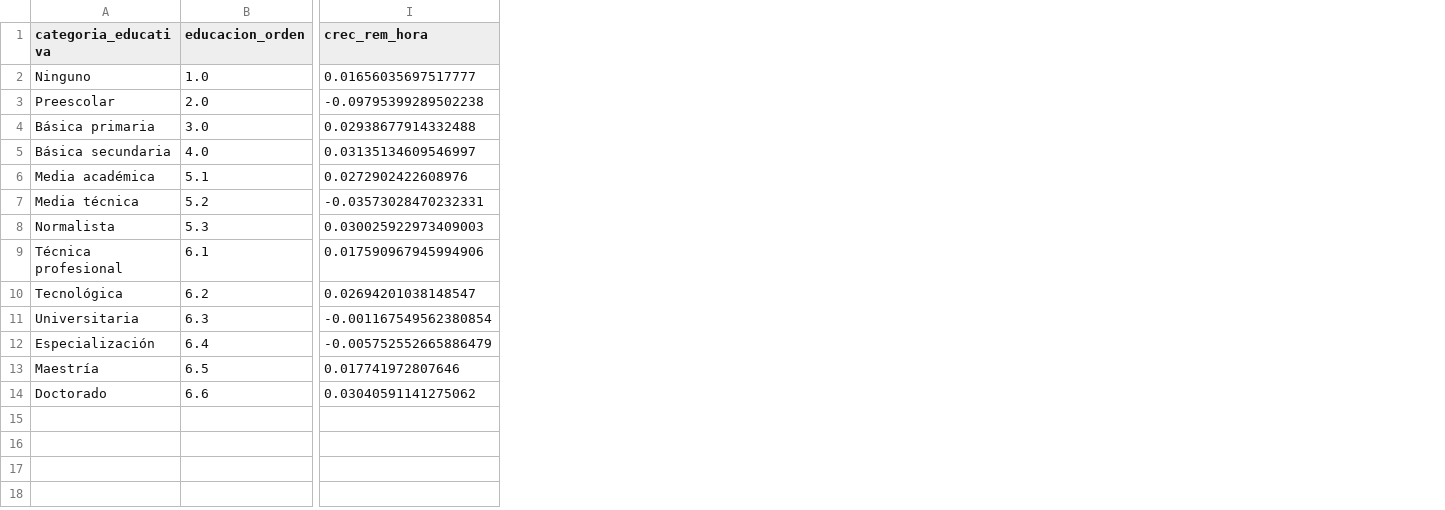
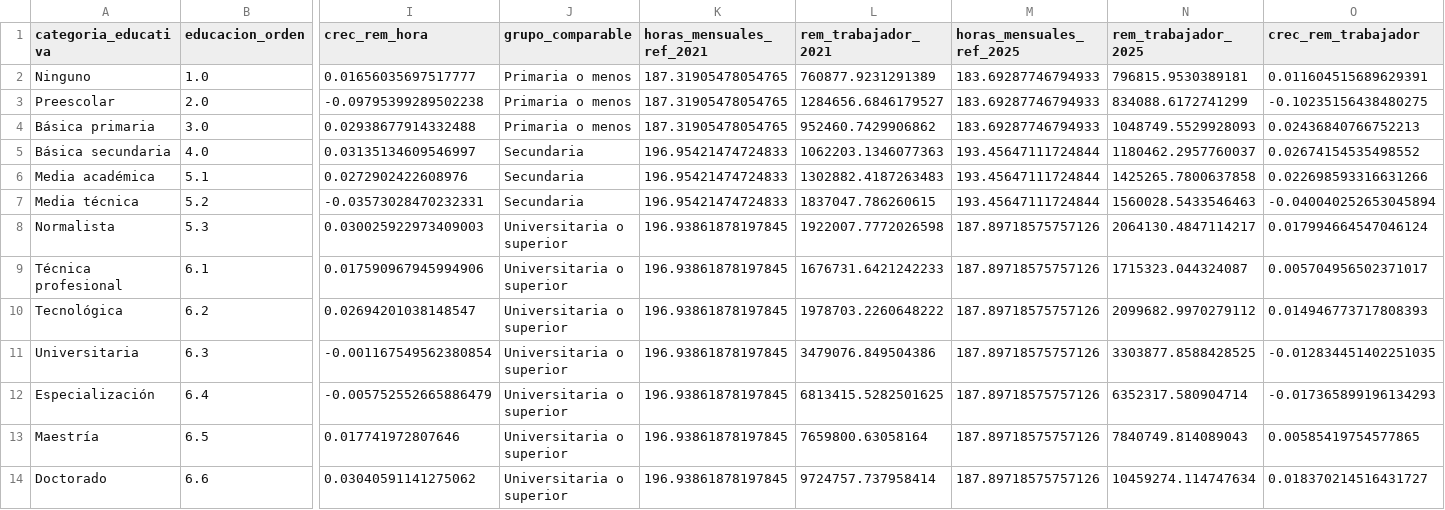
Before and after one commit to oliverpardo1979/Informe_Educacion, a CSV file: Paper/tables/remuneracion_educacion_detallada_summary.csv, drawn as a sheet; only a part is shown, gaps mark what is left out; the diff names each change by its address in the sheet, - before the commit and + after, or states it on an @@ line.

Commit message:
Add detailed worker remuneration table

```diff
--- a/Paper/tables/remuneracion_educacion_detallada_summary.csv
+++ b/Paper/tables/remuneracion_educacion_detallada_summary.csv
+column J (grupo_comparable), rows 2-14: Primaria o menos | Primaria o menos | Primaria o menos | Secundaria | Secundaria | Secundaria | Universitaria o superior | Universitaria o superior | Universitaria o superior | Universitaria o superior | Universitaria o superior | Universitaria o superior | Universitaria o superior
+column K (horas_mensuales_ref_2021), rows 2-14: 187.31905478054765 | 187.31905478054765 | 187.31905478054765 | 196.95421474724833 | 196.95421474724833 | 196.95421474724833 | 196.93861878197845 | 196.93861878197845 | 196.93861878197845 | 196.93861878197845 | 196.93861878197845 | 196.93861878197845 | 196.93861878197845
+column L (rem_trabajador_2021), rows 2-14: 760877.9231291389 | 1284656.6846179527 | 952460.7429906862 | 1062203.1346077363 | 1302882.4187263483 | 1837047.786260615 | 1922007.7772026598 | 1676731.6421242233 | 1978703.2260648222 | 3479076.849504386 | 6813415.5282501625 | 7659800.63058164 | 9724757.737958414
+column M (horas_mensuales_ref_2025), rows 2-14: 183.69287746794933 | 183.69287746794933 | 183.69287746794933 | 193.45647111724844 | 193.45647111724844 | 193.45647111724844 | 187.89718575757126 | 187.89718575757126 | 187.89718575757126 | 187.89718575757126 | 187.89718575757126 | 187.89718575757126 | 187.89718575757126
+column N (rem_trabajador_2025), rows 2-14: 796815.9530389181 | 834088.6172741299 | 1048749.5529928093 | 1180462.2957760037 | 1425265.7800637858 | 1560028.5433546463 | 2064130.4847114217 | 1715323.044324087 | 2099682.9970279112 | 3303877.8588428525 | 6352317.580904714 | 7840749.814089043 | 10459274.114747634
+column O (crec_rem_trabajador), rows 2-14: 0.011604515689629391 | -0.10235156438480275 | 0.02436840766752213 | 0.02674154535498552 | 0.022698593316631266 | -0.040040252653045894 | 0.017994664547046124 | 0.005704956502371017 | 0.014946773717808393 | -0.012834451402251035 | -0.017365899196134293 | 0.00585419754577865 | 0.018370214516431727
```
Also changed, not shown: 2 other files.
